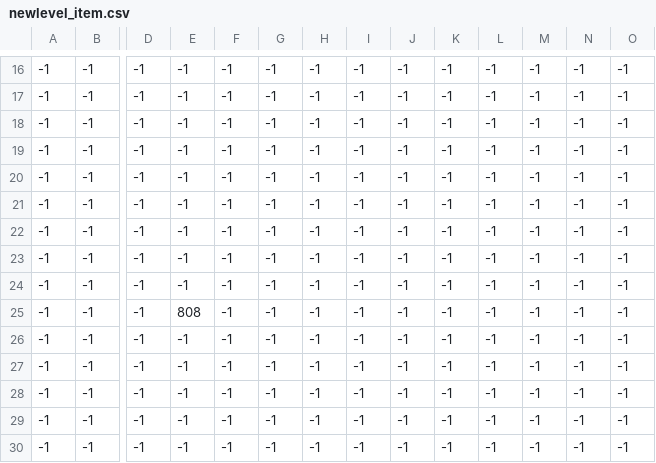
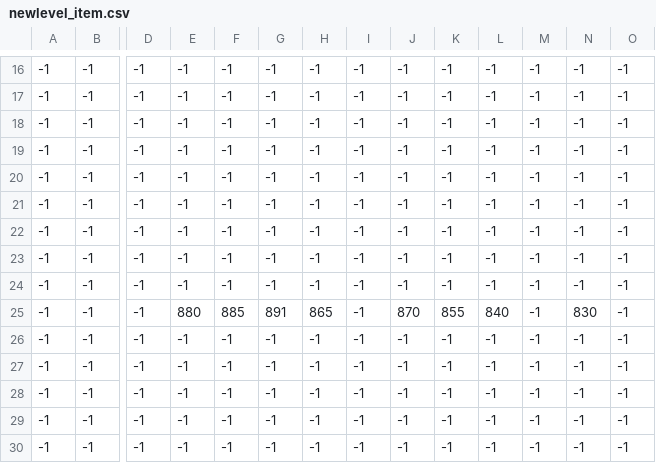
Before and after one commit to DorianCassagne/Projet_S2_zeldalike, a CSV file: Code/src/resources/map/newlevel_item.csv, drawn as a sheet; only a part is shown, gaps mark what is left out; removed rows and columns are numbered as before the commit, all else as after; rows hold the shown columns only; the diff names each change by its address in the sheet, - before the commit and + after, or states it on an @@ line.

Commit message:
NPC + ITEMS + FIX ATTACK

```diff
--- a/Code/src/resources/map/newlevel_item.csv
+++ b/Code/src/resources/map/newlevel_item.csv
+row 22: -1 | -1 | -1 | -1 | -1 | -1 | -1 | -1 | -1 | -1 | -1 | -1 | -1 | -1
-E25: -1
+E25: 880
-F25: -1
+F25: 885
-G25: -1
+G25: 891
-H25: -1
+H25: 865
-J25: -1
+J25: 870
-K25: -1
+K25: 855
-L25: -1
+L25: 840
-N25: -1
+N25: 830
-row 25: -1 | -1 | -1 | 808 | -1 | -1 | -1 | -1 | -1 | -1 | -1 | -1 | -1 | -1
```
Also changed, not shown: 25 other files.
